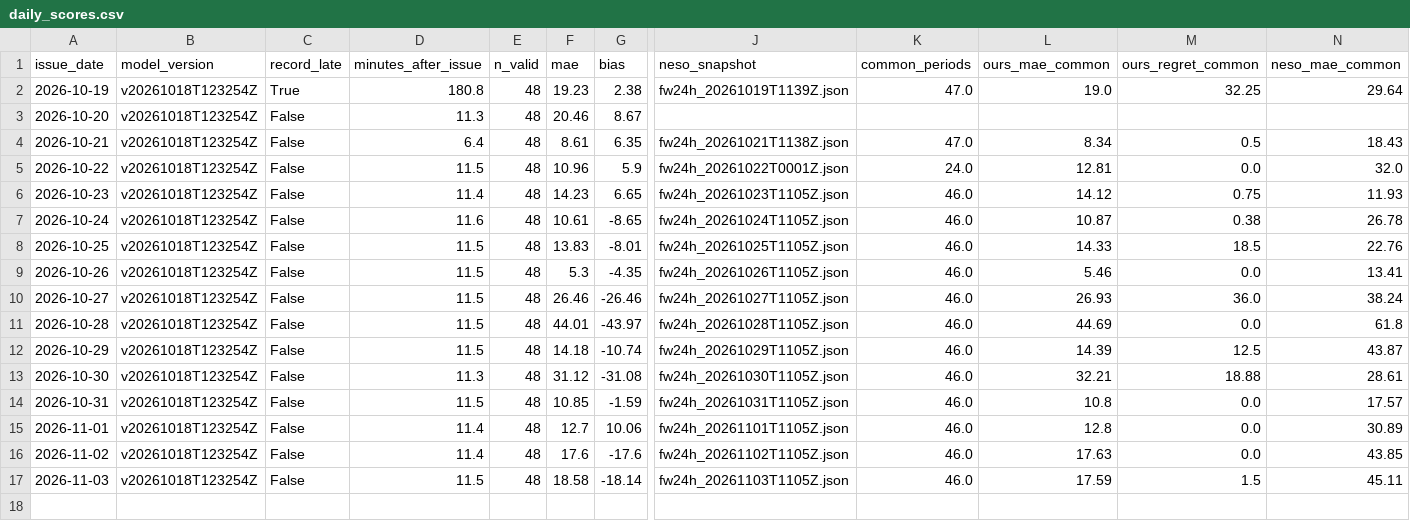
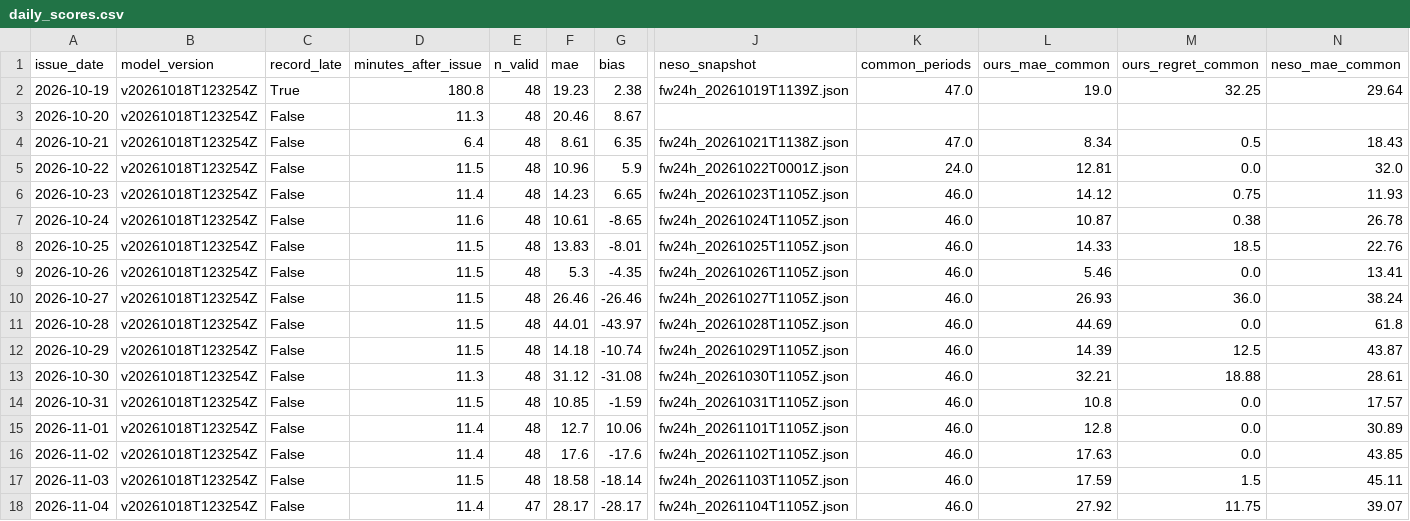
Before and after one commit to vijendrapokharkar15-design/gb-carbon-forecast-mlops, a CSV file: monitoring/daily_scores.csv, drawn as a sheet; only a part is shown, gaps mark what is left out; rows hold the shown columns only; the diff names each change by its address in the sheet, - before the commit and + after, or states it on an @@ line.

```diff
--- a/monitoring/daily_scores.csv
+++ b/monitoring/daily_scores.csv
+row 18: 2026-11-04 | v20261018T123254Z | False | 11.4 | 47 | 28.17 | -28.17 | fw24h_20261104T1105Z.json | 46.0 | 27.92 | 11.75 | 39.07
```
Also changed, not shown: 1 other file.
